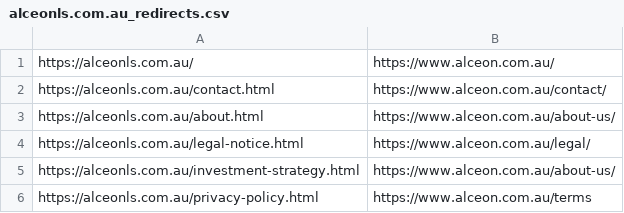
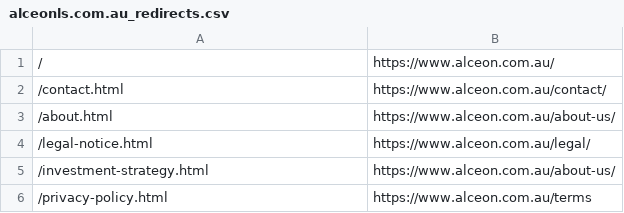
Before and after one commit to damaverick/alceon, a CSV file: wp-content/themes/Alceon/alceonls.com.au_redirects.csv, drawn as a sheet.

```diff
--- a/wp-content/themes/Alceon/alceonls.com.au_redirects.csv
+++ b/wp-content/themes/Alceon/alceonls.com.au_redirects.csv
@@ -1,6 +1,6 @@
-https://alceonls.com.au/,https://www.alceon.com.au/
-https://alceonls.com.au/contact.html,https://www.alceon.com.au/contact/
-https://alceonls.com.au/about.html,https://www.alceon.com.au/about-us/
-https://alceonls.com.au/legal-notice.html,https://www.alceon.com.au/legal/
-https://alceonls.com.au/investment-strategy.html,https://www.alceon.com.au/about-us/
-https://alceonls.com.au/privacy-policy.html,https://www.alceon.com.au/terms
+/,https://www.alceon.com.au/
+/contact.html,https://www.alceon.com.au/contact/
+/about.html,https://www.alceon.com.au/about-us/
+/legal-notice.html,https://www.alceon.com.au/legal/
+/investment-strategy.html,https://www.alceon.com.au/about-us/
+/privacy-policy.html,https://www.alceon.com.au/terms
```
Also changed, not shown: wp-content/themes/Alceon/alceon_com_au_redirects.csv, wp-content/themes/Alceon/alceonpe_com_au_redirects.csv, 11 other files.
